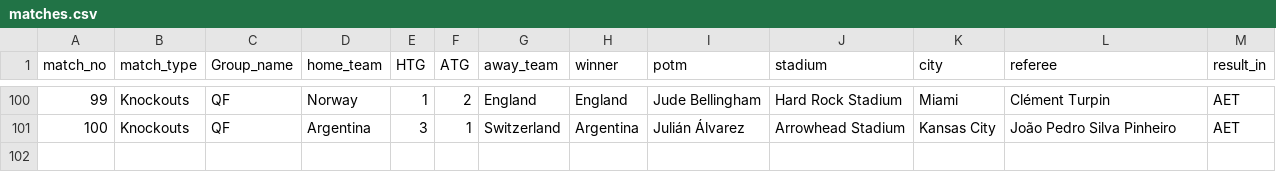
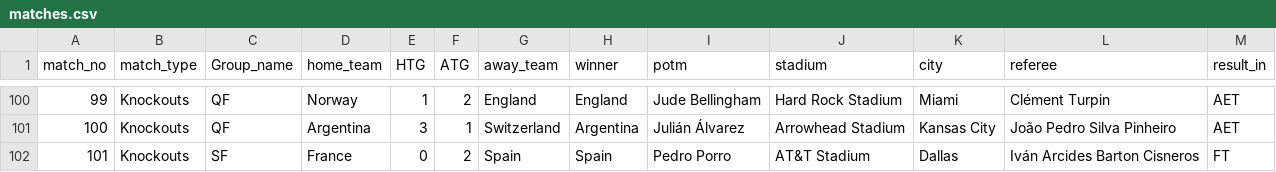
Before and after one commit to sahilmore02/FIFA-World-Cup-2026-Analytics, a CSV file: DATA/matches.csv, drawn as a sheet; only a part is shown, gaps mark what is left out; the diff names each change by its address in the sheet, - before the commit and + after, or states it on an @@ line.

```diff
--- a/DATA/matches.csv
+++ b/DATA/matches.csv
+row 102: 101 | Knockouts | SF | France | 0 | 2 | Spain | Spain | Pedro Porro | AT&T Stadium | Dallas | Iván Arcides Barton Cisneros | FT
```
Also changed, not shown: DATA/attack_stats.csv, DATA/defencestats.csv, 4 other files.
